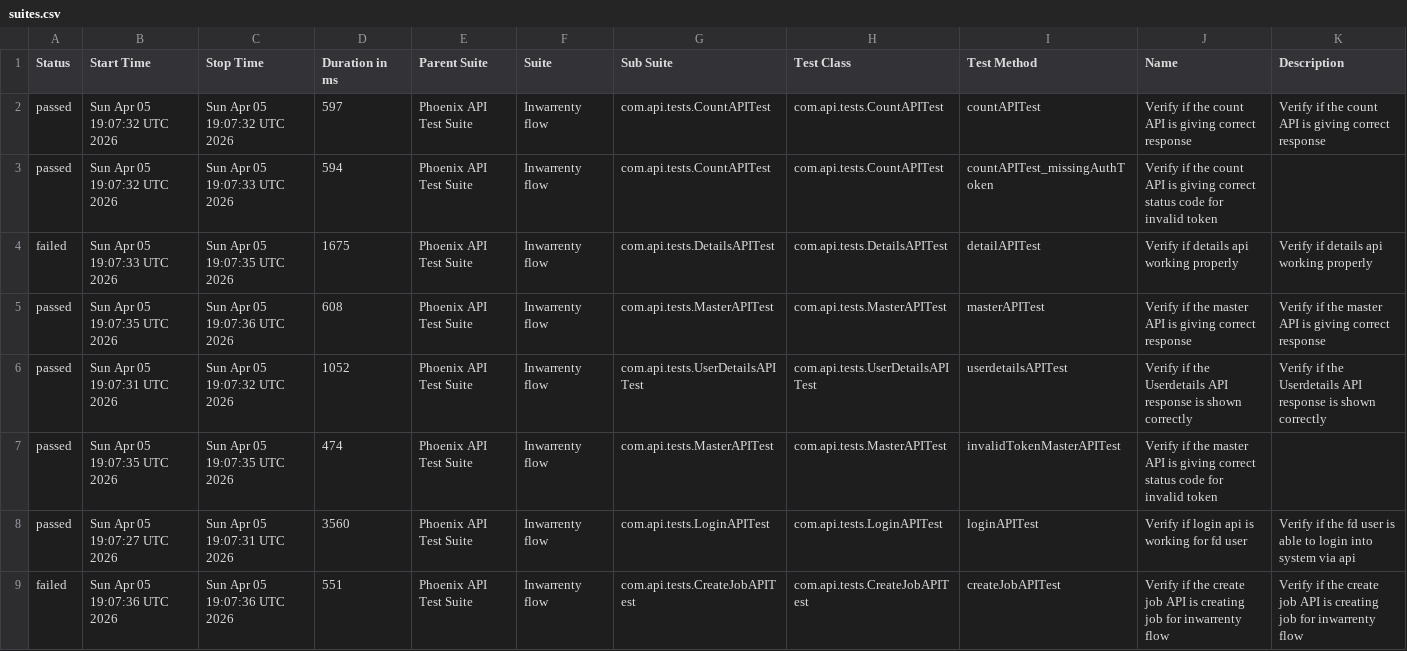
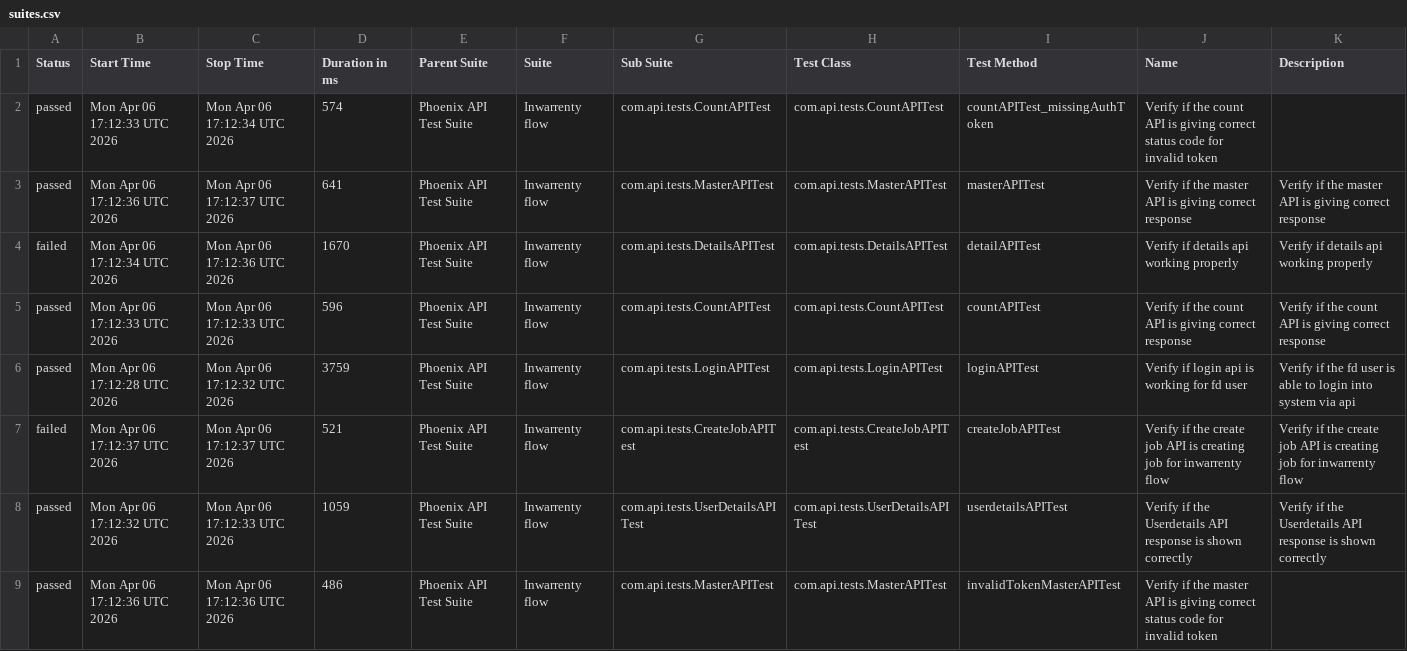
Before and after one commit to AbhijitNaik05/PhoenixTestAutomationFramework, a CSV file: data/suites.csv, drawn as a sheet.

```diff
--- a/data/suites.csv
+++ b/data/suites.csv
@@ -1,9 +1,9 @@
 "Status","Start Time","Stop Time","Duration in ms","Parent Suite","Suite","Sub Suite","Test Class","Test Method","Name","Description"
-"passed","Sun Apr 05 19:07:32 UTC 2026","Sun Apr 05 19:07:32 UTC 2026","597","Phoenix API Test Suite","Inwarrenty flow","com.api.tests.CountAPITest","com.api.tests.CountAPITest","countAPITest","Verify if the count API is giving correct response","Verify if the count API is giving correct response"
-"passed","Sun Apr 05 19:07:32 UTC 2026","Sun Apr 05 19:07:33 UTC 2026","594","Phoenix API Test Suite","Inwarrenty flow","com.api.tests.CountAPITest","com.api.tests.CountAPITest","countAPITest_missingAuthToken","Verify if the count API is giving correct status code for invalid token",""
-"failed","Sun Apr 05 19:07:33 UTC 2026","Sun Apr 05 19:07:35 UTC 2026","1675","Phoenix API Test Suite","Inwarrenty flow","com.api.tests.DetailsAPITest","com.api.tests.DetailsAPITest","detailAPITest","Verify if details api working properly","Verify if details api working properly"
-"passed","Sun Apr 05 19:07:35 UTC 2026","Sun Apr 05 19:07:36 UTC 2026","608","Phoenix API Test Suite","Inwarrenty flow","com.api.tests.MasterAPITest","com.api.tests.MasterAPITest","masterAPITest","Verify if the master API is giving correct response","Verify if the master API is giving correct response"
-"passed","Sun Apr 05 19:07:31 UTC 2026","Sun Apr 05 19:07:32 UTC 2026","1052","Phoenix API Test Suite","Inwarrenty flow","com.api.tests.UserDetailsAPITest","com.api.tests.UserDetailsAPITest","userdetailsAPITest","Verify if the Userdetails API response is shown correctly","Verify if the Userdetails API response is shown correctly"
-"passed","Sun Apr 05 19:07:35 UTC 2026","Sun Apr 05 19:07:35 UTC 2026","474","Phoenix API Test Suite","Inwarrenty flow","com.api.tests.MasterAPITest","com.api.tests.MasterAPITest","invalidTokenMasterAPITest","Verify if the master API is giving correct status code for invalid token",""
-"passed","Sun Apr 05 19:07:27 UTC 2026","Sun Apr 05 19:07:31 UTC 2026","3560","Phoenix API Test Suite","Inwarrenty flow","com.api.tests.LoginAPITest","com.api.tests.LoginAPITest","loginAPITest","Verify if login api is working for fd user","Verify if the fd user is able to login into system via api"
-"failed","Sun Apr 05 19:07:36 UTC 2026","Sun Apr 05 19:07:36 UTC 2026","551","Phoenix API Test Suite","Inwarrenty flow","com.api.tests.CreateJobAPITest","com.api.tests.CreateJobAPITest","createJobAPITest","Verify if the create job API is creating job for inwarrenty flow","Verify if the create job API is creating job for inwarrenty flow"
+"passed","Mon Apr 06 17:12:33 UTC 2026","Mon Apr 06 17:12:34 UTC 2026","574","Phoenix API Test Suite","Inwarrenty flow","com.api.tests.CountAPITest","com.api.tests.CountAPITest","countAPITest_missingAuthToken","Verify if the count API is giving correct status code for invalid token",""
+"passed","Mon Apr 06 17:12:36 UTC 2026","Mon Apr 06 17:12:37 UTC 2026","641","Phoenix API Test Suite","Inwarrenty flow","com.api.tests.MasterAPITest","com.api.tests.MasterAPITest","masterAPITest","Verify if the master API is giving correct response","Verify if the master API is giving correct response"
+"failed","Mon Apr 06 17:12:34 UTC 2026","Mon Apr 06 17:12:36 UTC 2026","1670","Phoenix API Test Suite","Inwarrenty flow","com.api.tests.DetailsAPITest","com.api.tests.DetailsAPITest","detailAPITest","Verify if details api working properly","Verify if details api working properly"
+"passed","Mon Apr 06 17:12:33 UTC 2026","Mon Apr 06 17:12:33 UTC 2026","596","Phoenix API Test Suite","Inwarrenty flow","com.api.tests.CountAPITest","com.api.tests.CountAPITest","countAPITest","Verify if the count API is giving correct response","Verify if the count API is giving correct response"
+"passed","Mon Apr 06 17:12:28 UTC 2026","Mon Apr 06 17:12:32 UTC 2026","3759","Phoenix API Test Suite","Inwarrenty flow","com.api.tests.LoginAPITest","com.api.tests.LoginAPITest","loginAPITest","Verify if login api is working for fd user","Verify if the fd user is able to login into system via api"
+"failed","Mon Apr 06 17:12:37 UTC 2026","Mon Apr 06 17:12:37 UTC 2026","521","Phoenix API Test Suite","Inwarrenty flow","com.api.tests.CreateJobAPITest","com.api.tests.CreateJobAPITest","createJobAPITest","Verify if the create job API is creating job for inwarrenty flow","Verify if the create job API is creating job for inwarrenty flow"
+"passed","Mon Apr 06 17:12:32 UTC 2026","Mon Apr 06 17:12:33 UTC 2026","1059","Phoenix API Test Suite","Inwarrenty flow","com.api.tests.UserDetailsAPITest","com.api.tests.UserDetailsAPITest","userdetailsAPITest","Verify if the Userdetails API response is shown correctly","Verify if the Userdetails API response is shown correctly"
+"passed","Mon Apr 06 17:12:36 UTC 2026","Mon Apr 06 17:12:36 UTC 2026","486","Phoenix API Test Suite","Inwarrenty flow","com.api.tests.MasterAPITest","com.api.tests.MasterAPITest","invalidTokenMasterAPITest","Verify if the master API is giving correct status code for invalid token",""
```
Also changed, not shown: data/behaviors.csv, 52 other files.
